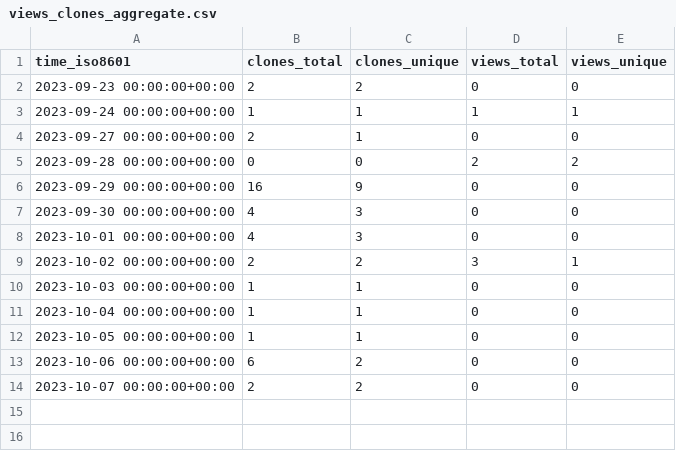
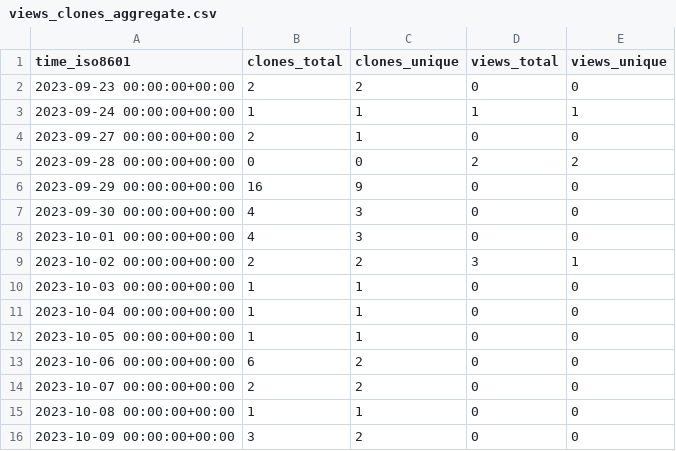
Before and after one commit to ascsn/professionalwebsites, a CSV file: ascsn/professionalwebsites/ghrs-data/views_clones_aggregate.csv, drawn as a sheet.

```diff
--- a/ascsn/professionalwebsites/ghrs-data/views_clones_aggregate.csv
+++ b/ascsn/professionalwebsites/ghrs-data/views_clones_aggregate.csv
@@ -14 +14,3 @@ time_iso8601,clones_total,clones_unique,views_total,views_unique
 2023-10-07 00:00:00+00:00,2,2,0,0
+2023-10-08 00:00:00+00:00,1,1,0,0
+2023-10-09 00:00:00+00:00,3,2,0,0
```
Also changed, not shown: 1 other file.
